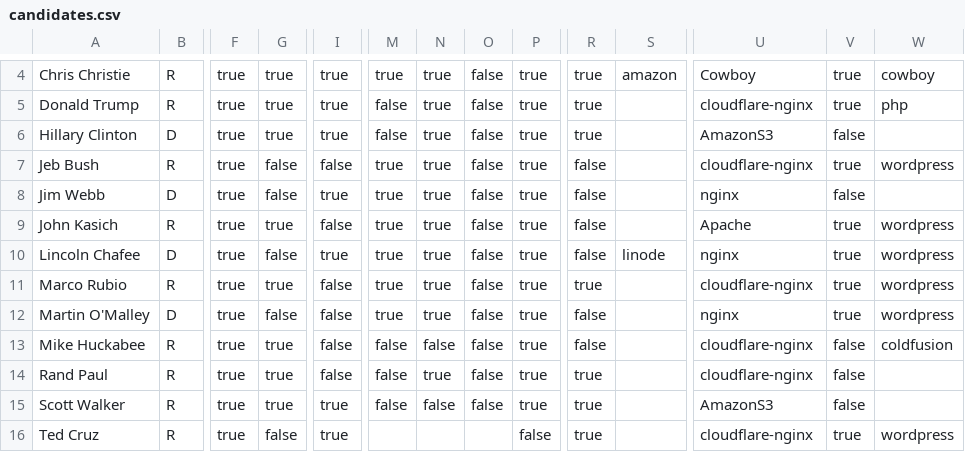
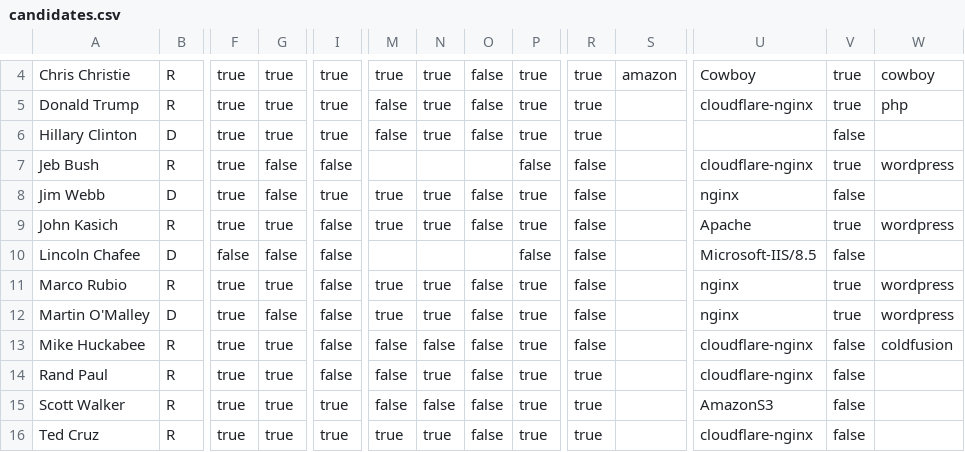
Before and after one commit to benbalter/2016-campaign-tech, a CSV file: candidates.csv, drawn as a sheet; only a part is shown, gaps mark what is left out; the diff names each change by its address in the sheet, - before the commit and + after, or states it on an @@ line.

```diff
--- a/candidates.csv
+++ b/candidates.csv
-U6: AmazonS3
+U6: (empty)
-M7: true
+M7: (empty)
-N7: true
+N7: (empty)
-O7: false
+O7: (empty)
-P7: true
+P7: false
-F10: true
+F10: false
-I10: true
+I10: false
-M10: true
+M10: (empty)
-N10: true
+N10: (empty)
-O10: false
+O10: (empty)
-P10: true
+P10: false
-S10: linode
+S10: (empty)
-U10: nginx
+U10: Microsoft-IIS/8.5
-V10: true
+V10: false
-W10: wordpress
+W10: (empty)
-R11: true
+R11: false
-U11: cloudflare-nginx
+U11: nginx
-G16: false
+G16: true
-M16: (empty)
+M16: true
-N16: (empty)
+N16: true
-O16: (empty)
+O16: false
-P16: false
+P16: true
-V16: true
+V16: false
-W16: wordpress
+W16: (empty)
```
Also changed, not shown: 1 other file.
